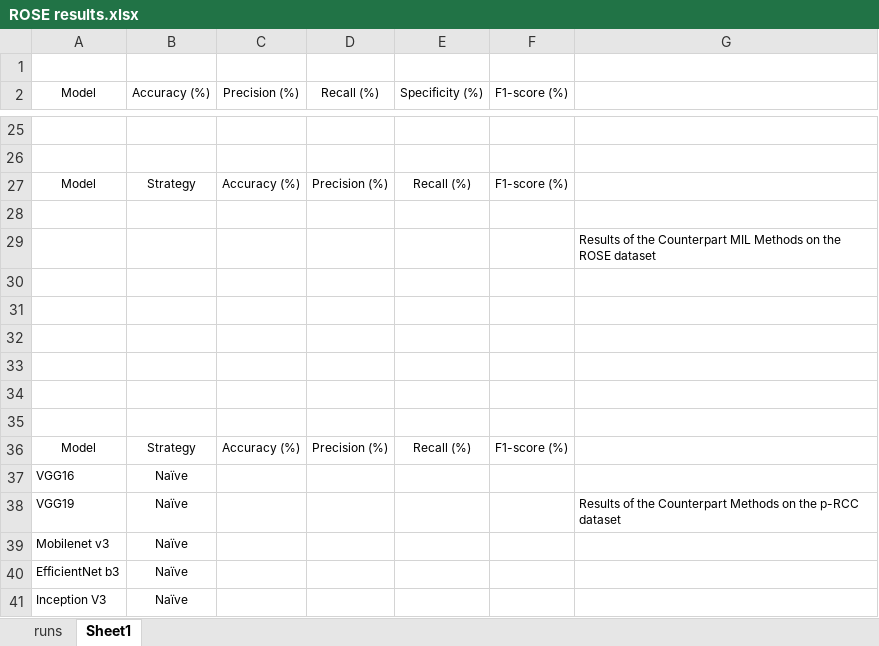
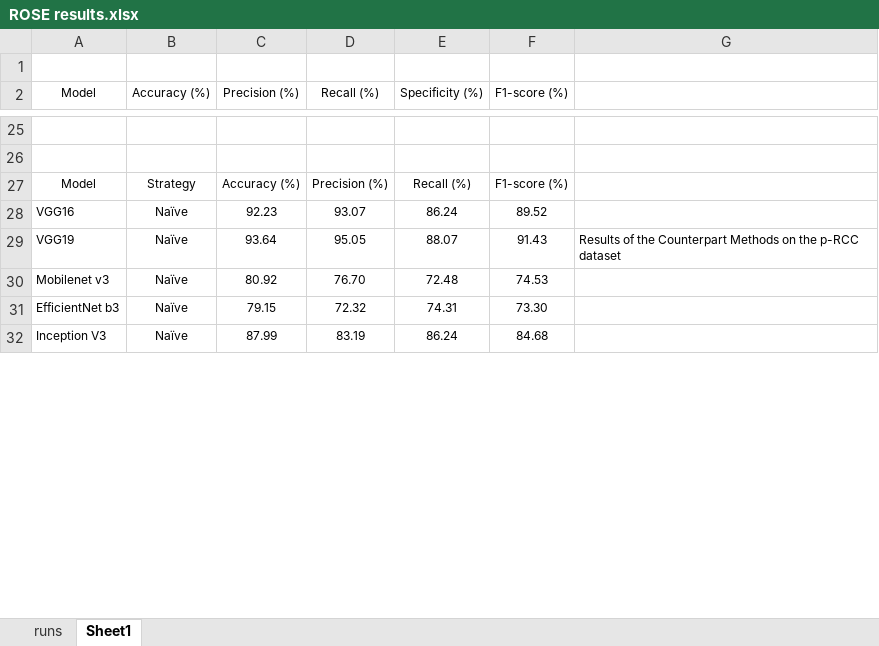
Before and after one commit to sagizty/MIL-SI, an Excel workbook: Archive/ROSE results.xlsx, sheet Sheet1, drawn as a sheet; only a part is shown, gaps mark what is left out; values as stored, in another font and other column widths than the file's, no borders; removed rows and columns are numbered as before the commit, all else as after; the diff covers the shown part only; the diff names each change by its address in the sheet, - before the commit and + after, or states it on an @@ line.

Commit message:
Results

```diff
--- a/Archive/ROSE results.xlsx (sheet Sheet1)
+++ b/Archive/ROSE results.xlsx (sheet Sheet1)
-row 28: (empty)
-row 29:  |  |  |  |  |  | Results of the Counterpart MIL Methods on the ROSE dataset
-row 30: (empty)
-row 31: (empty)
-row 32: (empty)
-row 33: (empty)
-row 34: (empty)
-row 35: (empty)
-row 36: Model | Strategy | Accuracy (%) | Precision (%) | Recall (%) | F1-score (%)
-C28 (Precision (%)): (empty)
+C28 (Precision (%)): 92.23
-D28 (Recall (%)): (empty)
+D28 (Recall (%)): 93.07
-E28 (Specificity (%)): (empty)
+E28 (Specificity (%)): 86.24
-F28 (F1-score (%)): (empty)
+F28 (F1-score (%)): 89.52
-C29 (Precision (%)): (empty)
+C29 (Precision (%)): 93.64
-D29 (Recall (%)): (empty)
+D29 (Recall (%)): 95.05
-E29 (Specificity (%)): (empty)
+E29 (Specificity (%)): 88.07
-F29 (F1-score (%)): (empty)
+F29 (F1-score (%)): 91.43
-C30 (Precision (%)): (empty)
+C30 (Precision (%)): 80.92
-D30 (Recall (%)): (empty)
+D30 (Recall (%)): 76.70
-E30 (Specificity (%)): (empty)
+E30 (Specificity (%)): 72.48
-F30 (F1-score (%)): (empty)
+F30 (F1-score (%)): 74.53
-C31 (Precision (%)): (empty)
+C31 (Precision (%)): 79.15
-D31 (Recall (%)): (empty)
+D31 (Recall (%)): 72.32
-E31 (Specificity (%)): (empty)
+E31 (Specificity (%)): 74.31
-F31 (F1-score (%)): (empty)
+F31 (F1-score (%)): 73.30
-C32 (Precision (%)): (empty)
+C32 (Precision (%)): 87.99
-D32 (Recall (%)): (empty)
+D32 (Recall (%)): 83.19
-E32 (Specificity (%)): (empty)
+E32 (Specificity (%)): 86.24
-F32 (F1-score (%)): (empty)
+F32 (F1-score (%)): 84.68
```
Also changed, not shown: 14 added rows, 39 edited cells and cell formats elsewhere in this sheet, Archive/pRCC results.xlsx.
